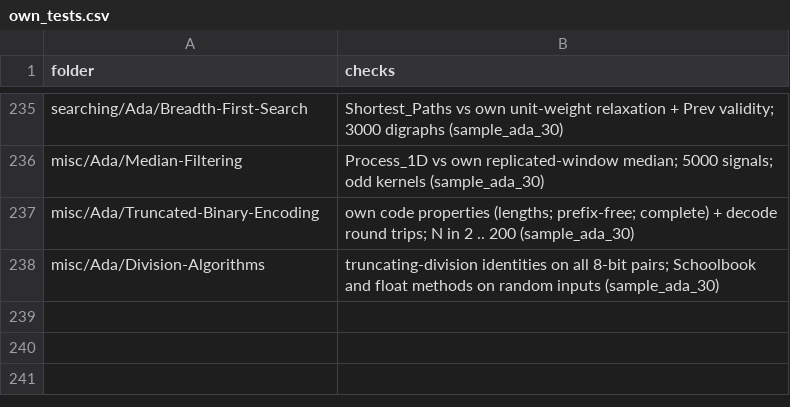
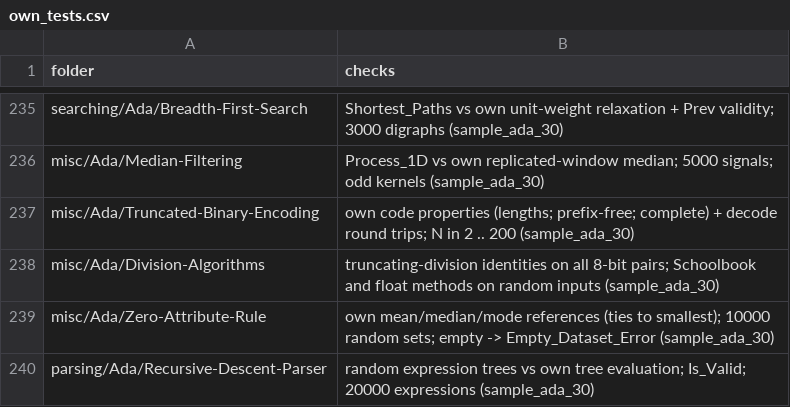
Before and after one commit to RobertBoettcherSF/Ada-Algorithms, a CSV file: tools/vv/own_tests.csv, drawn as a sheet; only a part is shown, gaps mark what is left out; the diff names each change by its address in the sheet, - before the commit and + after, or states it on an @@ line.

Commit message:
V&V bookkeeping: plain-Ada sample 1 bug in 12 tested so far
own_tests and sample result rows for Zero-Attribute-Rule and
Recursive-Descent-Parser (a278d294). Do-nothing check: ok for both.
Index regenerated (idempotent).

```diff
--- a/tools/vv/own_tests.csv
+++ b/tools/vv/own_tests.csv
+row 239: misc/Ada/Zero-Attribute-Rule | own mean/median/mode references (ties to smallest); 10000 random sets; empty -> Empty_Dataset_Error (sample_ada_30)
+row 240: parsing/Ada/Recursive-Descent-Parser | random expression trees vs own tree evaluation; Is_Valid; 20000 expressions (sample_ada_30)
```
Also changed, not shown: PROOFS.csv, tools/vv/sample_ada_30_results.csv, 2 other files.
